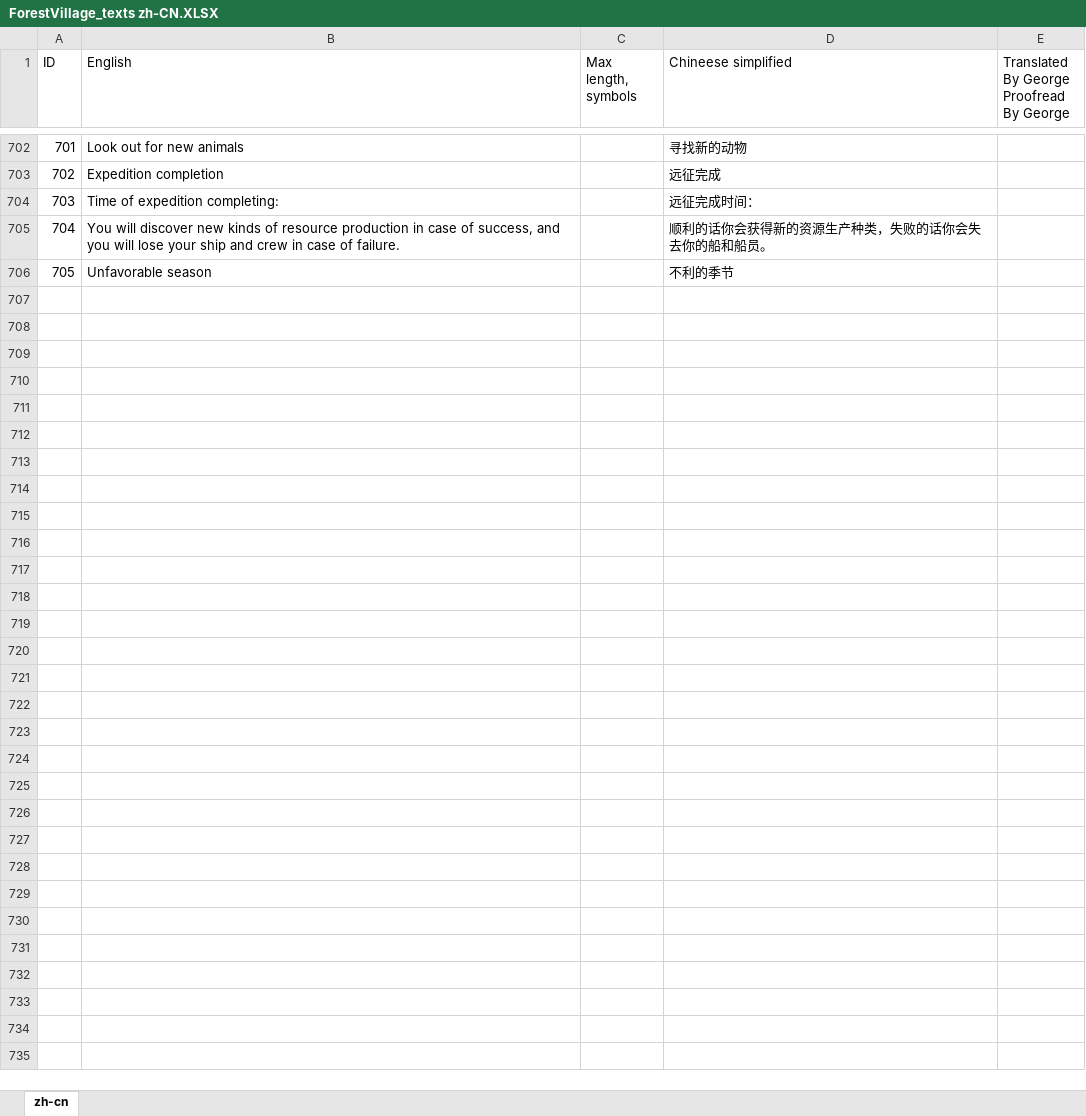
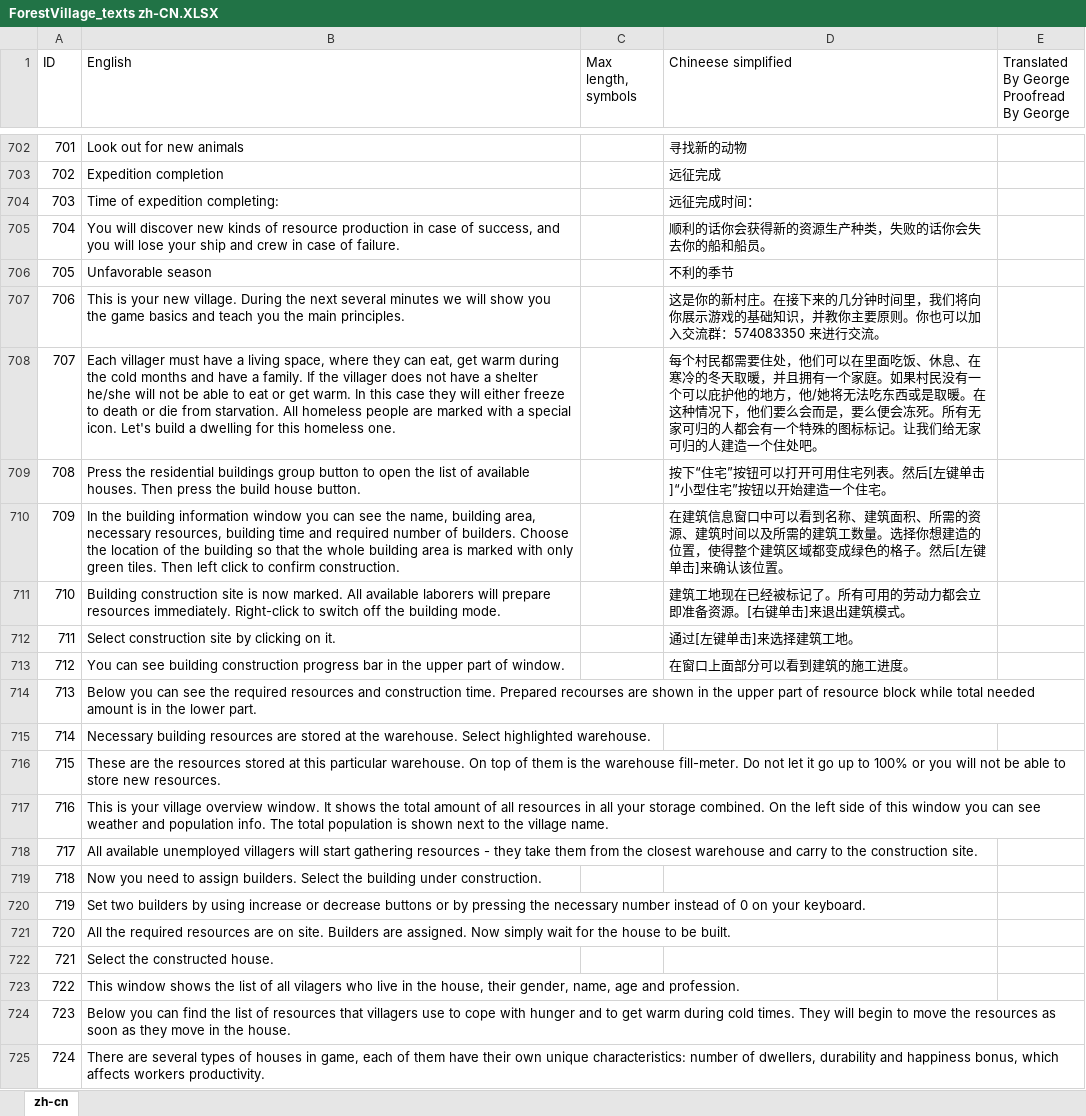
Before and after one commit to BoundlessHaung/lif_fv_cn_loc_file, an Excel workbook: ForestVillage_texts zh-CN.XLSX, sheet zh-cn, drawn as a sheet; only a part is shown, gaps mark what is left out; values as stored, in another font and other column widths than the file's, no cell formats; table styles not drawn; the diff covers the shown part only; the diff names each change by its address in the sheet, - before the commit and + after, or states it on an @@ line.

Commit message:
更新部分教程汉化
更新部分教程汉化

```diff
--- a/ForestVillage_texts zh-CN.XLSX (sheet zh-cn)
+++ b/ForestVillage_texts zh-CN.XLSX (sheet zh-cn)
+row 707: 706 | This is your new village. During the next several minutes we will show you the game basics and teach you the main principles. |  | 这是你的新村庄。在接下来的几分钟时间里，我们将向你展示游戏的基础知识，并教你主要原则。你也可以加入交流群：574083350 来进行交流。
+row 708: 707 | Each villager must have a living space, where they can eat, get warm during the cold months and have a family. If the villager does not have a shelter he/she will not be able to eat or get warm. In this case they will either freeze to death or die from starvation. All homeless people are marked with a special icon. Let's build a dwelling for this homeless one. |  | 每个村民都需要住处，他们可以在里面吃饭、休息、在寒冷的冬天取暖，并且拥有一个家庭。如果村民没有一个可以庇护他的地方，他/她将无法吃东西或是取暖。在这种情况下，他们要么会而是，要么便会冻死。所有无家可归的人都会有一个特殊的图标标记。让我们给无家可归的人建造一个住处吧。
+row 709: 708 | Press the residential buildings group button to open the list of available houses. Then press the build house button. |  | 按下“住宅”按钮可以打开可用住宅列表。然后[左键单击]“小型住宅”按钮以开始建造一个住宅。
+row 710: 709 | In the building information window you can see the name, building area, necessary resources, building time and required number of builders. Choose the location of the building so that the whole building area is marked with only green tiles. Then left click to confirm construction. |  | 在建筑信息窗口中可以看到名称、建筑面积、所需的资源、建筑时间以及所需的建筑工数量。选择你想建造的位置，使得整个建筑区域都变成绿色的格子。然后[左键单击]来确认该位置。
+row 711: 710 | Building construction site is now marked. All available laborers will prepare resources immediately. Right-click to switch off the building mode. |  | 建筑工地现在已经被标记了。所有可用的劳动力都会立即准备资源。[右键单击]来退出建筑模式。
+row 712: 711 | Select construction site by clicking on it. |  | 通过[左键单击]来选择建筑工地。
+row 713: 712 | You can see building construction progress bar in the upper part of window. |  | 在窗口上面部分可以看到建筑的施工进度。
+row 714: 713 | Below you can see the required resources and construction time. Prepared recourses are shown in the upper part of resource block while total needed amount is in the lower part.
+row 715: 714 | Necessary building resources are stored at the warehouse. Select highlighted warehouse.
+row 716: 715 | These are the resources stored at this particular warehouse. On top of them is the warehouse fill-meter. Do not let it go up to 100% or you will not be able to store new resources.
+row 717: 716 | This is your village overview window. It shows the total amount of all resources in all your storage combined. On the left side of this window you can see weather and population info. The total population is shown next to the village name.
+row 718: 717 | All available unemployed villagers will start gathering resources - they take them from the closest warehouse and carry to the construction site.
+row 719: 718 | Now you need to assign builders. Select the building under construction.
+row 720: 719 | Set two builders by using increase or decrease buttons or by pressing the necessary number instead of 0 on your keyboard.
+row 721: 720 | All the required resources are on site. Builders are assigned. Now simply wait for the house to be built.
+row 722: 721 | Select the constructed house.
+row 723: 722 | This window shows the list of all vilagers who live in the house, their gender, name, age and profession.
+row 724: 723 | Below you can find the list of resources that villagers use to cope with hunger and to get warm during cold times. They will begin to move the resources as soon as they move in the house.
+row 725: 724 | There are several types of houses in game, each of them have their own unique characteristics: number of dwellers, durability and happiness bonus, which affects workers productivity.
```
Also changed, not shown: 65 added rows elsewhere in this sheet, cell formats.
